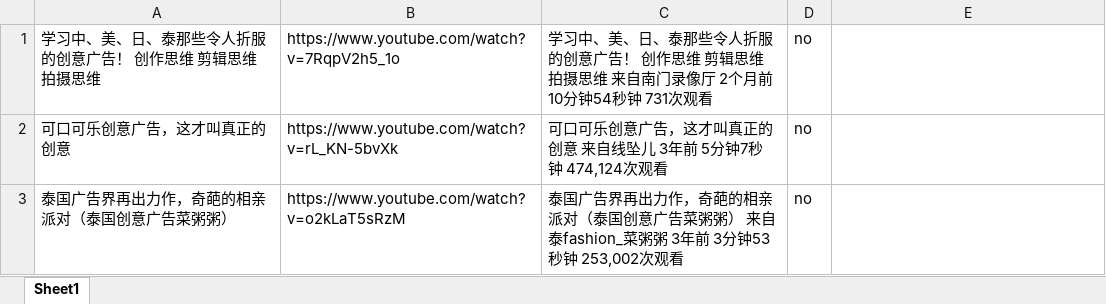
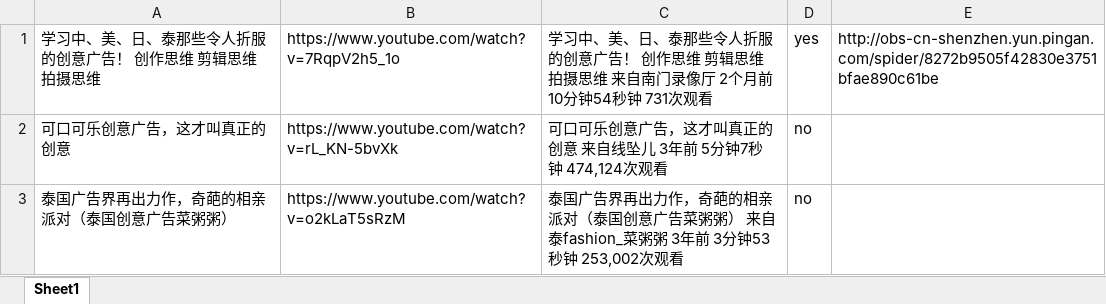
Before and after one commit to langgithub/youtube_crawl, an Excel workbook: youtube_创意广告的副本.xlsx, sheet Sheet1, drawn as a sheet; values as stored, in another font and other column widths than the file's, no borders; the diff names each change by its address in the sheet, - before the commit and + after, or states it on an @@ line.

```diff
--- a/youtube_创意广告的副本.xlsx (sheet Sheet1)
+++ b/youtube_创意广告的副本.xlsx (sheet Sheet1)
-D1: no
+D1: yes
-E1: (empty)
+E1: http://obs-cn-shenzhen.yun.pingan.com/spider/8272b9505f42830e3751bfae890c61be
```
Also changed, not shown: youtube_泰国广告的副本.xlsx, 2 other files.
